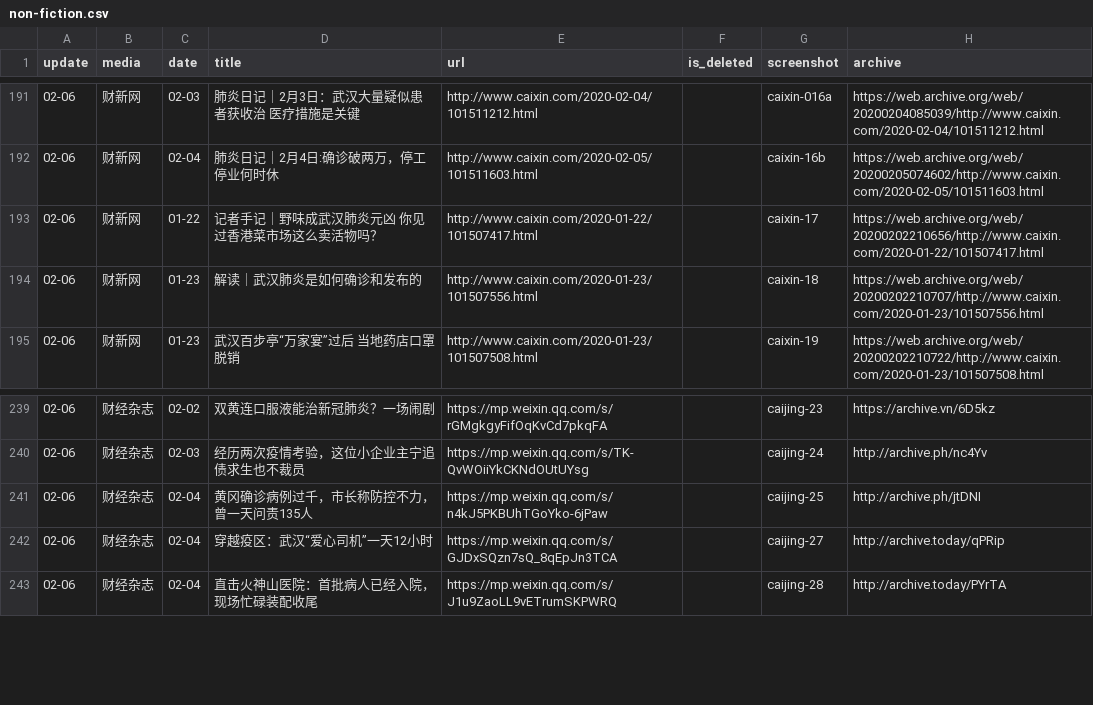
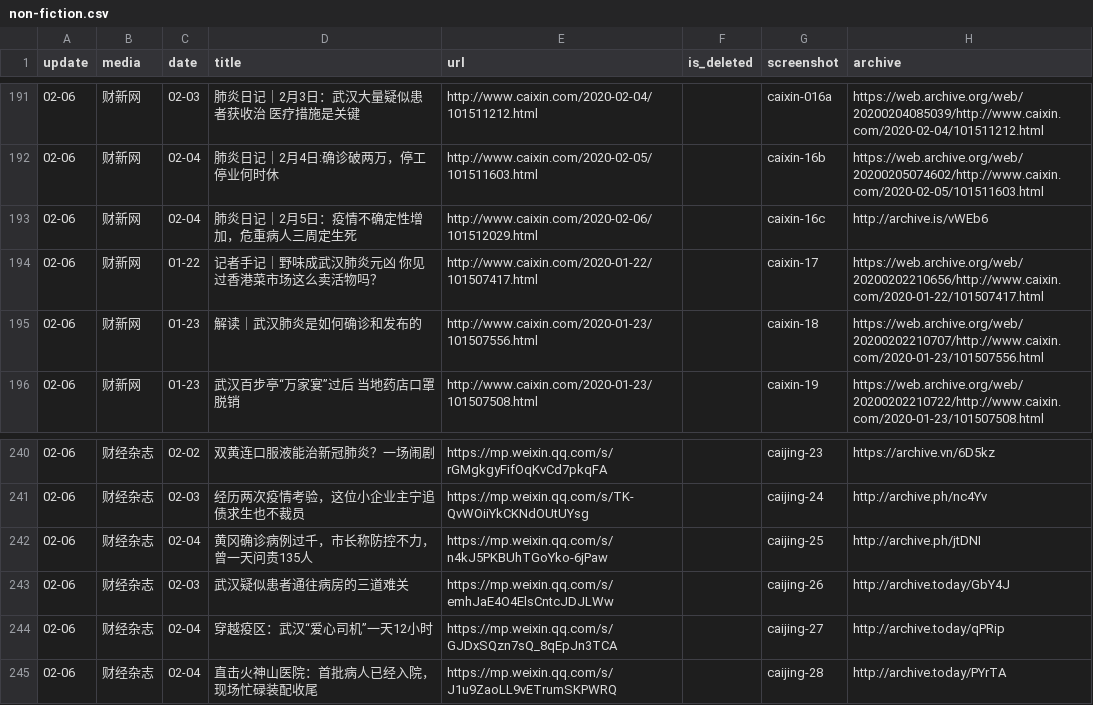
Before and after one commit to invishantom/nCovMemory, a CSV file: data/non-fiction.csv, drawn as a sheet; only a part is shown, gaps mark what is left out; the diff names each change by its address in the sheet, - before the commit and + after, or states it on an @@ line.

```diff
--- a/data/non-fiction.csv
+++ b/data/non-fiction.csv
+row 193: 02-06 | 财新网 | 02-04 | 肺炎日记｜2月5日：疫情不确定性增加，危重病人三周定生死 | http://www.caixin.com/2020-02-06/101512029.html |  | caixin-16c | http://archive.is/vWEb6
+row 243: 02-06 | 财经杂志 | 02-03 | 武汉疑似患者通往病房的三道难关 | https://mp.weixin.qq.com/s/emhJaE4O4ElsCntcJDJLWw |  | caijing-26 | http://archive.today/GbY4J
```
Also changed, not shown: 4 other files.
